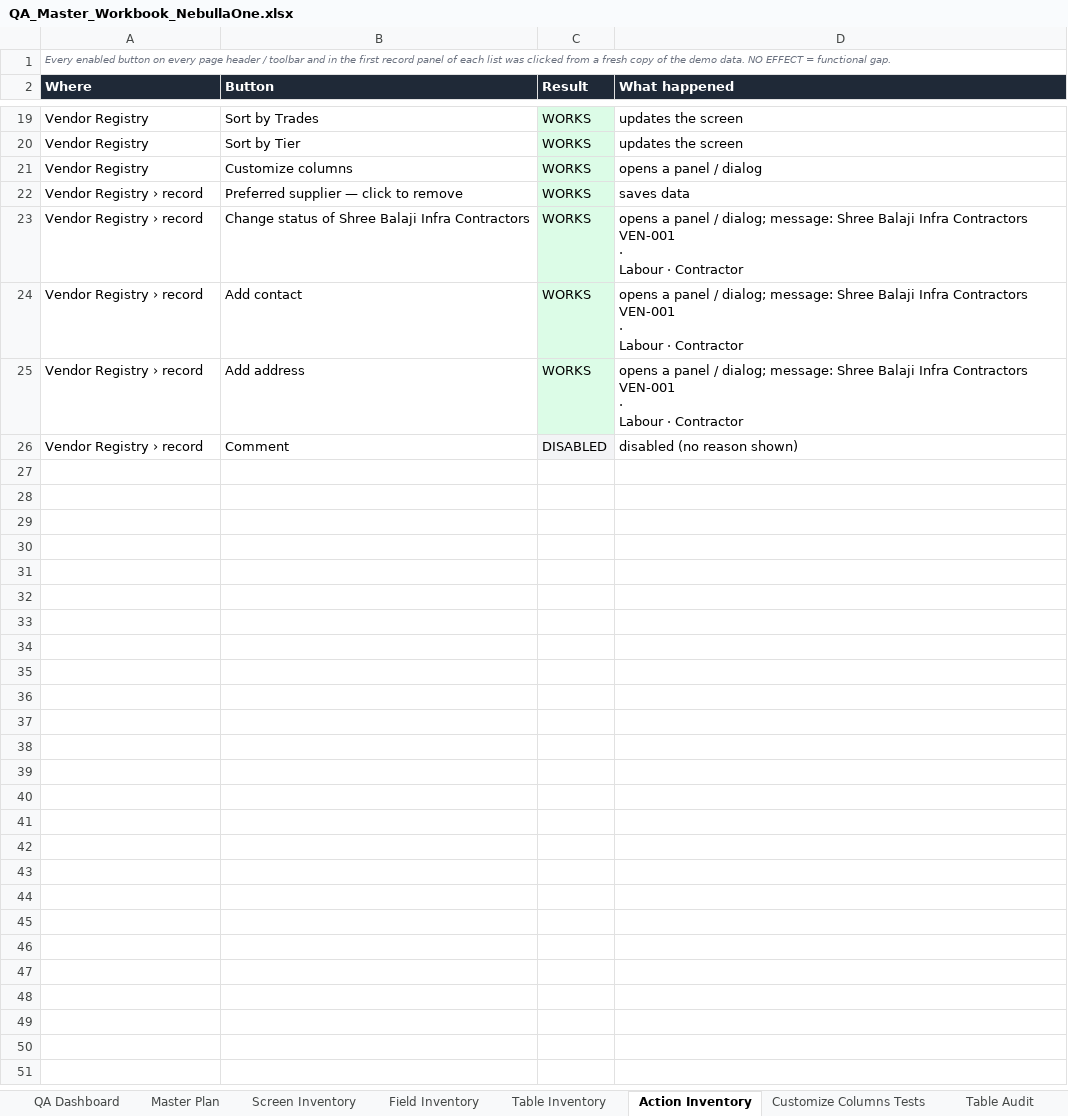
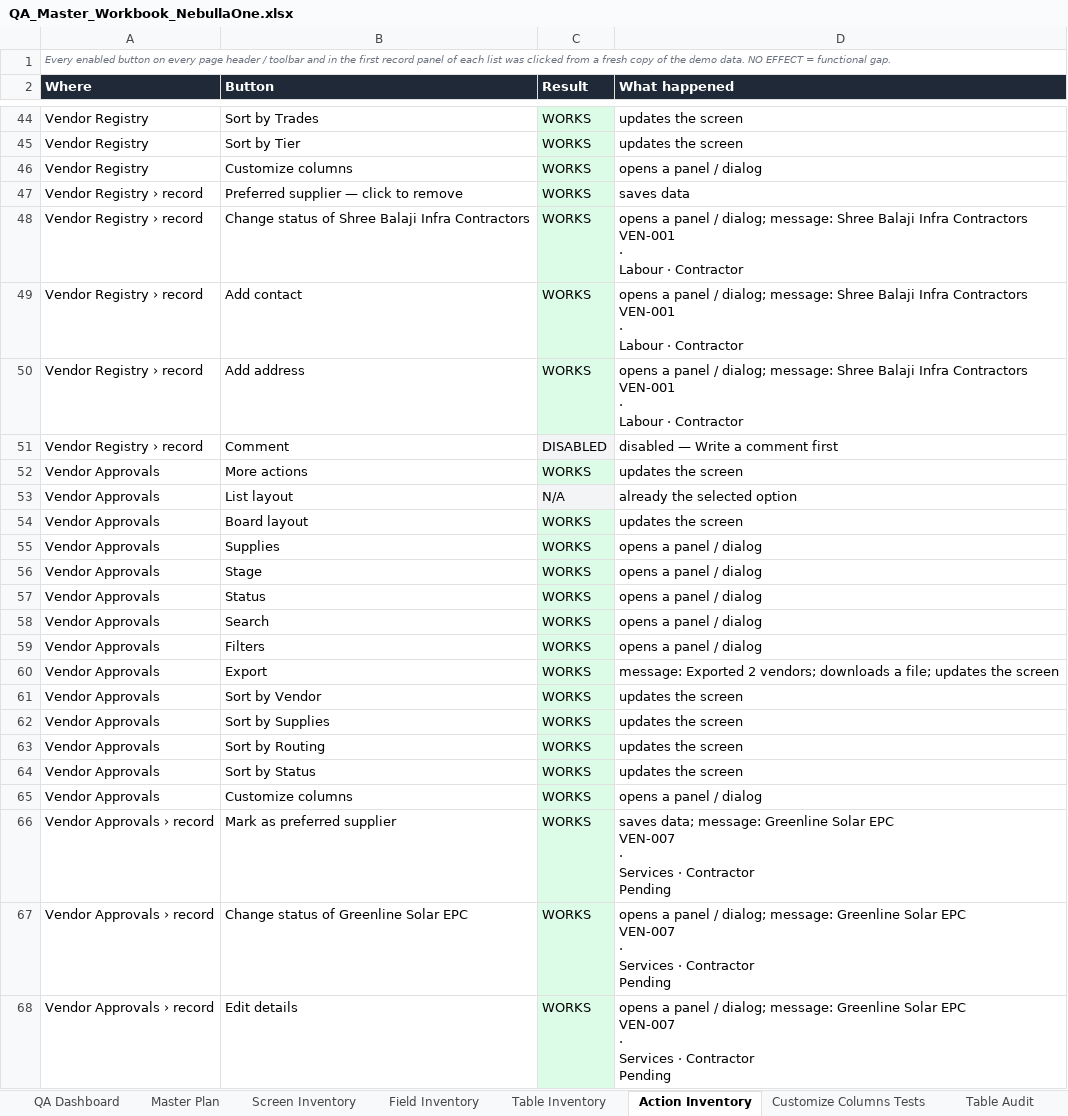
Before and after one commit to Harrsh25/Harrsh25, an Excel workbook: nebullaone/docs/QA_Master_Workbook_NebullaOne.xlsx, sheet Action Inventory, drawn as a sheet; only a part is shown, gaps mark what is left out; values as stored, in another font and other column widths than the file's, no borders; addresses are those after the commit; ↵ is a line break in a cell; the diff covers the shown part only; the diff names each change by its address in the sheet, - before the commit and + after, or states it on an @@ line.

```diff
--- a/nebullaone/docs/QA_Master_Workbook_NebullaOne.xlsx (sheet Action Inventory)
+++ b/nebullaone/docs/QA_Master_Workbook_NebullaOne.xlsx (sheet Action Inventory)
-D51 (What happened): disabled (no reason shown)
+D51 (What happened): disabled — Write a comment first
+row 52: Vendor Approvals | More actions | WORKS | updates the screen
+row 53: Vendor Approvals | List layout | N/A | already the selected option
+row 54: Vendor Approvals | Board layout | WORKS | updates the screen
+row 55: Vendor Approvals | Supplies | WORKS | opens a panel / dialog
+row 56: Vendor Approvals | Stage | WORKS | opens a panel / dialog
+row 57: Vendor Approvals | Status | WORKS | opens a panel / dialog
+row 58: Vendor Approvals | Search | WORKS | opens a panel / dialog
+row 59: Vendor Approvals | Filters | WORKS | opens a panel / dialog
+row 60: Vendor Approvals | Export | WORKS | message: Exported 2 vendors; downloads a file; updates the screen
+row 61: Vendor Approvals | Sort by Vendor | WORKS | updates the screen
+row 62: Vendor Approvals | Sort by Supplies | WORKS | updates the screen
+row 63: Vendor Approvals | Sort by Routing | WORKS | updates the screen
+row 64: Vendor Approvals | Sort by Status | WORKS | updates the screen
+row 65: Vendor Approvals | Customize columns | WORKS | opens a panel / dialog
+row 66: Vendor Approvals › record | Mark as preferred supplier | WORKS | saves data; message: Greenline Solar EPC ↵ VEN-007 ↵ · ↵ Services · Contractor ↵ Pending
+row 67: Vendor Approvals › record | Change status of Greenline Solar EPC | WORKS | opens a panel / dialog; message: Greenline Solar EPC ↵ VEN-007 ↵ · ↵ Services · Contractor ↵ Pending
+row 68: Vendor Approvals › record | Edit details | WORKS | opens a panel / dialog; message: Greenline Solar EPC ↵ VEN-007 ↵ · ↵ Services · Contractor ↵ Pending
```
Also changed, not shown: 475 added rows and 2 edited cells elsewhere in this sheet, sheet UAT All Checks, sheet 24 Master Gap Matrix, sheet Gap Tracker, sheet Fix Tracker, sheet QA Dashboard, sheet 24 Gap Summary, 8 more sheets, 2 other files.
